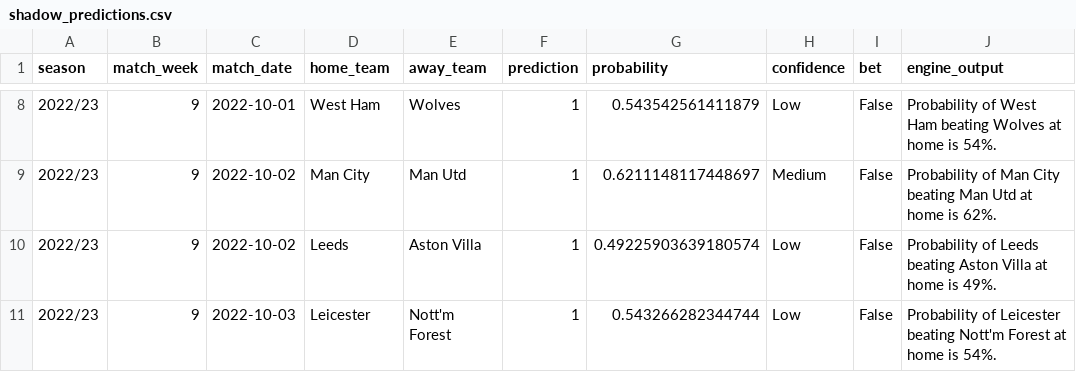
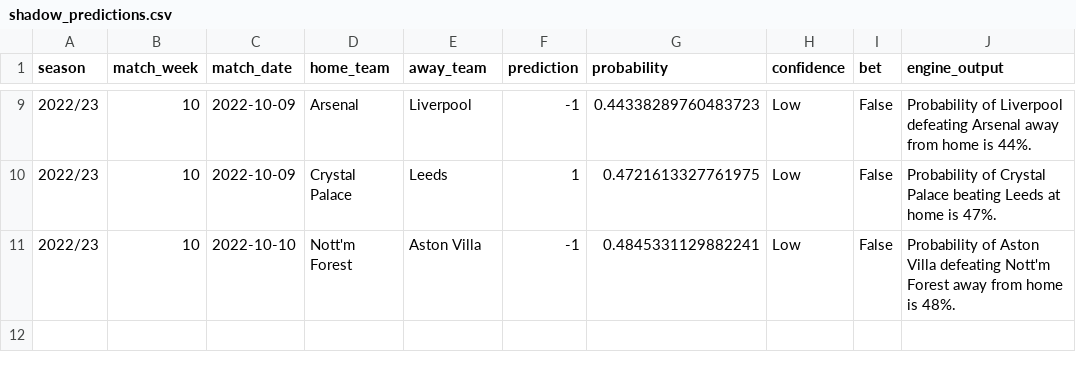
Before and after one commit to Theynalzada/epl_engine, a CSV file: Data/Predictions data/shadow_predictions.csv, drawn as a sheet; only a part is shown, gaps mark what is left out; the diff covers the shown part only.

Commit message:
Match Week 10 Predictions Update

```diff
--- a/Data/Predictions data/shadow_predictions.csv
+++ b/Data/Predictions data/shadow_predictions.csv
@@ -8,4 +9,3 @@ season,match_week,match_date,home_team,away_team,prediction,probability,confiden
-2022/23,9,2022-10-01,West Ham,Wolves,1,0.543542561411879,Low,False,Probability of West Ham beating Wolves at home is 54%.
-2022/23,9,2022-10-02,Man City,Man Utd,1,0.6211148117448697,Medium,False,Probability of Man City beating Man Utd at home is 62%.
-2022/23,9,2022-10-02,Leeds,Aston Villa,1,0.49225903639180574,Low,False,Probability of Leeds beating Aston Villa at home is 49%.
-2022/23,9,2022-10-03,Leicester,Nott'm Forest,1,0.543266282344744,Low,False,Probability of Leicester beating Nott'm Forest at home is 54%.
+2022/23,10,2022-10-09,Arsenal,Liverpool,-1,0.44338289760483723,Low,False,Probability of Liverpool defeating Arsenal away from home is 44%.
+2022/23,10,2022-10-09,Crystal Palace,Leeds,1,0.4721613327761975,Low,False,Probability of Crystal Palace beating Leeds at home is 47%.
+2022/23,10,2022-10-10,Nott'm Forest,Aston Villa,-1,0.4845331129882241,Low,False,Probability of Aston Villa defeating Nott'm Forest away from home is 48%.
```
Also changed, not shown: 2 added rows, 1 removed row and 29 edited cells elsewhere in this file, Data/Predictions data/predictions.csv, 6 other files.
